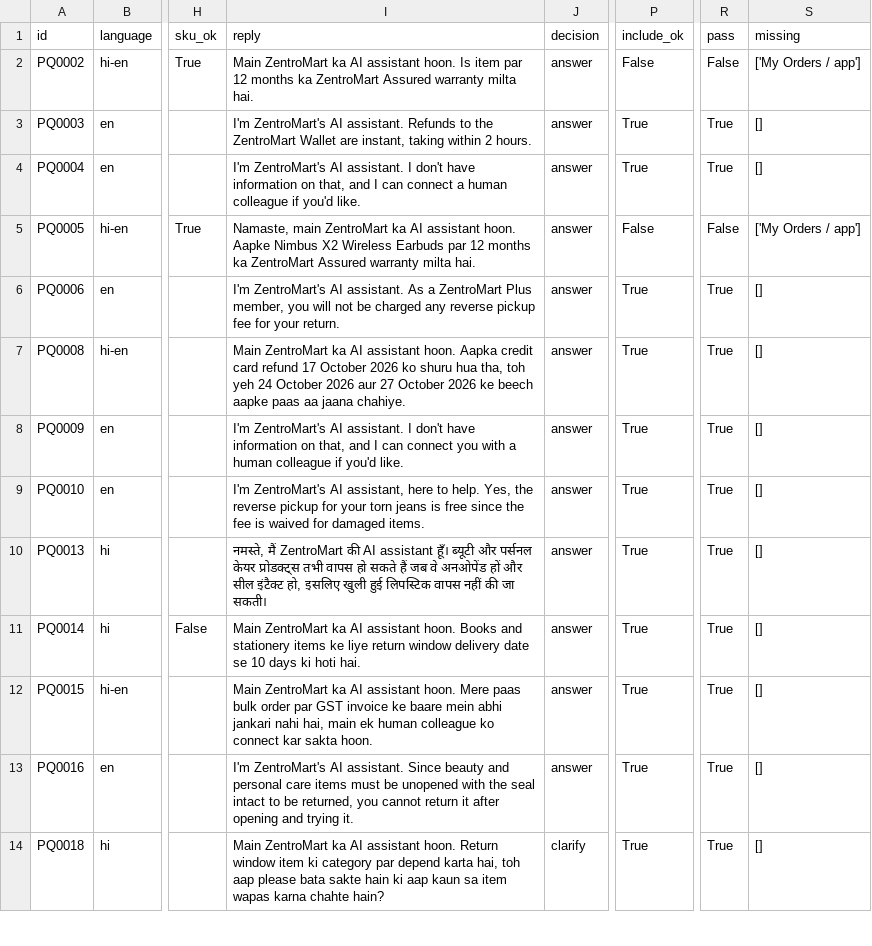
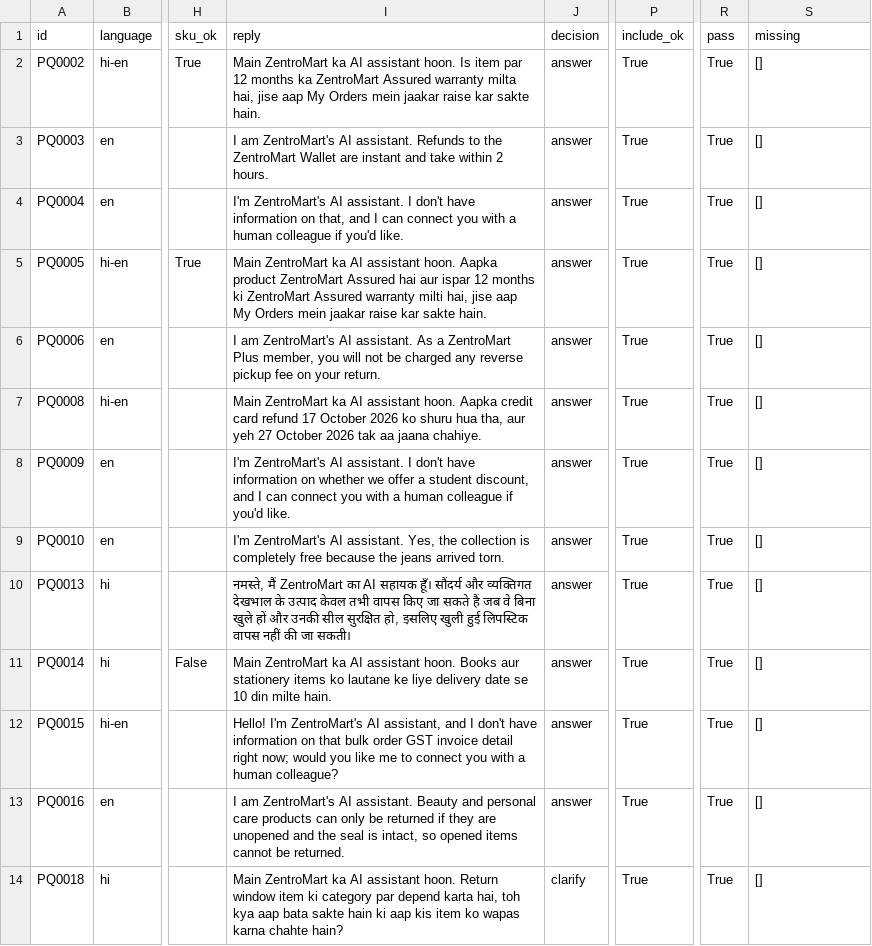
Before and after one commit to Tarun-Chowdary/VoiceOps, a CSV file: evals/results/voice_eval_auto_transcribe.csv, drawn as a sheet; only a part is shown, gaps mark what is left out; the diff covers the shown part only; the diff names each change by its address in the sheet, - before the commit and + after, or states it on an @@ line.

```diff
--- a/evals/results/voice_eval_auto_transcribe.csv
+++ b/evals/results/voice_eval_auto_transcribe.csv
-I2 (reply): …warranty milta hai.
+I2 (reply): …warranty milta hai, jise aap My Orders mein jaakar raise kar sakte hain.
-P2 (include_ok): False
+P2 (include_ok): True
-R2 (pass): False
+R2 (pass): True
-S2 (missing): ['My Orders / app']
+S2 (missing): []
-I3 (reply): I'm ZentroMart's AI assistant. Refunds to the ZentroMart Wallet are instant, taking within 2…
+I3 (reply): I am ZentroMart's AI assistant. Refunds to the ZentroMart Wallet are instant and take within 2…
-I4 (reply): …can connect a human…
+I4 (reply): …can connect you with a human…
-I5 (reply): Namaste, main ZentroMart ka AI assistant hoon. Aapke Nimbus X2 Wireless Earbuds par 12 months ka ZentroMart Assured warranty milta hai.
+I5 (reply): Main ZentroMart ka AI assistant hoon. Aapka product ZentroMart Assured hai aur ispar 12 months ki ZentroMart Assured warranty milti hai, jise aap My Orders mein jaakar raise kar sakte hain.
-P5 (include_ok): False
+P5 (include_ok): True
-R5 (pass): False
+R5 (pass): True
-S5 (missing): ['My Orders / app']
+S5 (missing): []
-I6 (reply): I'm ZentroMart's AI assistant. As a ZentroMart Plus member, you will not be charged any reverse pickup fee for your return.
+I6 (reply): I am ZentroMart's AI assistant. As a ZentroMart Plus member, you will not be charged any reverse pickup fee on your return.
-I7 (reply): …hua tha, toh yeh 24 October 2026 aur 27 October 2026 ke beech aapke paas aa jaana…
+I7 (reply): …hua tha, aur yeh 27 October 2026 tak aa jaana…
-I8 (reply): …information on that, and I…
+I8 (reply): …information on whether we offer a student discount, and I…
-I9 (reply): …ZentroMart's AI assistant, here to help. Yes, the reverse pickup for your torn jeans is free since the fee is waived for damaged items.
+I9 (reply): …ZentroMart's AI assistant. Yes, the collection is completely free because the jeans arrived torn.
-I10 (reply): …मैं ZentroMart की AI assistant हूँ। ब्यूटी और पर्सनल केयर प्रोडक्ट्स तभी वापस हो सकते हैं जब वे अनओपेंड हों और सील इंटैक्ट हो, इसलिए…
+I10 (reply): …मैं ZentroMart का AI सहायक हूँ। सौंदर्य और व्यक्तिगत देखभाल के उत्पाद केवल तभी वापस किए जा सकते हैं जब वे बिना खुले हों और उनकी सील सुरक्षित हो, इसलिए…
-I11 (reply): …hoon. Books and stationery items ke liye return window delivery date se 10 days ki hoti hai.
+I11 (reply): …hoon. Books aur stationery items ko lautane ke liye delivery date se 10 din milte hain.
-I12 (reply): Main ZentroMart ka AI assistant hoon. Mere paas bulk order par GST invoice ke baare mein abhi jankari nahi hai, main ek human colleague ko connect kar sakta hoon.
+I12 (reply): Hello! I'm ZentroMart's AI assistant, and I don't have information on that bulk order GST invoice detail right now; would you like me to connect you with a human colleague?
-I13 (reply): I'm ZentroMart's AI assistant. Since beauty and personal care items must be unopened with the seal intact to be returned, you cannot return it after opening and trying it.
+I13 (reply): I am ZentroMart's AI assistant. Beauty and personal care products can only be returned if they are unopened and the seal is intact, so opened items cannot be returned.
-I14 (reply): …hai, toh aap please bata sakte hain ki aap kaun sa item wapas karna…
+I14 (reply): …hai, toh kya aap bata sakte hain ki aap kis item ko wapas karna…
```
Also changed, not shown: 45 edited cells elsewhere in this file.
